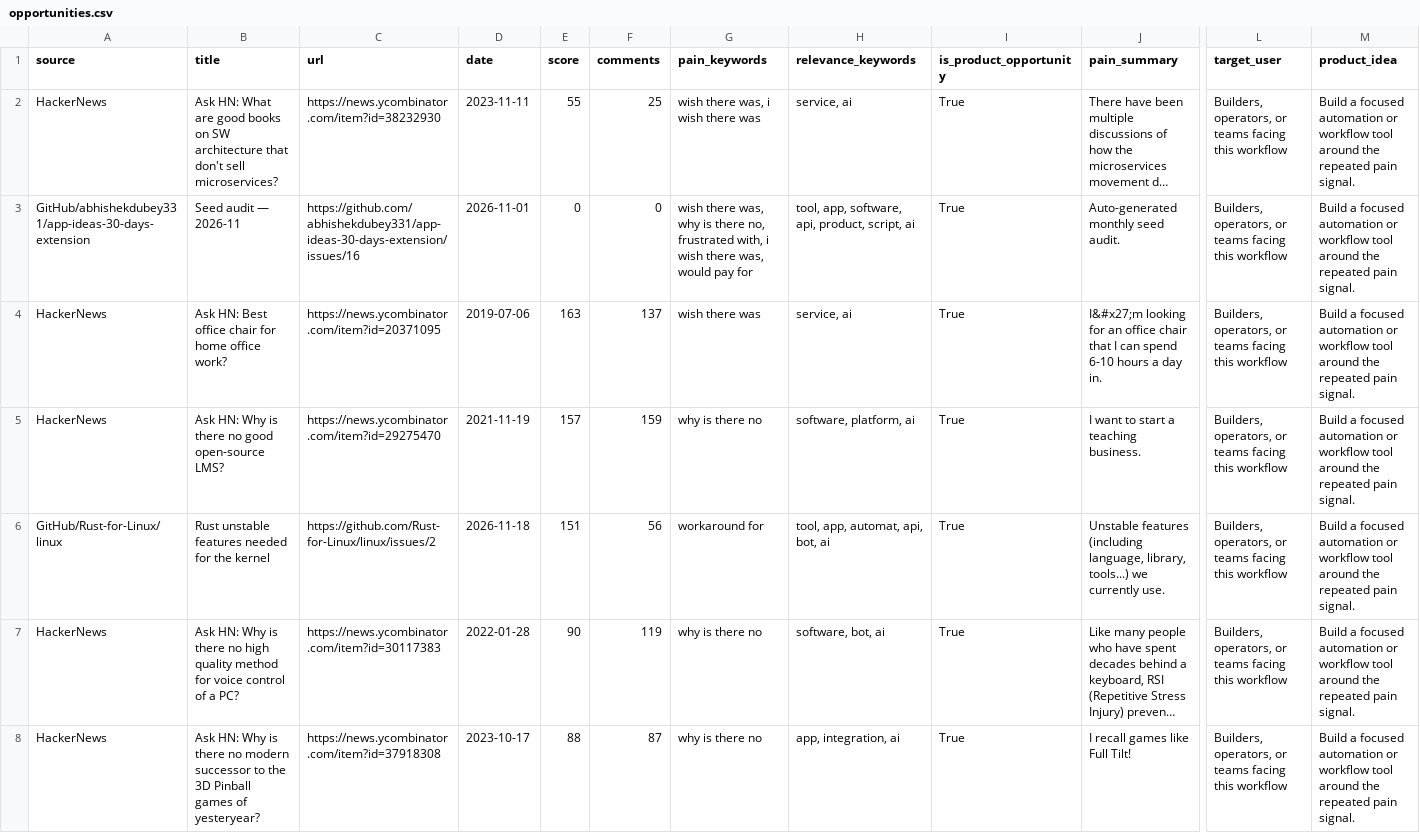
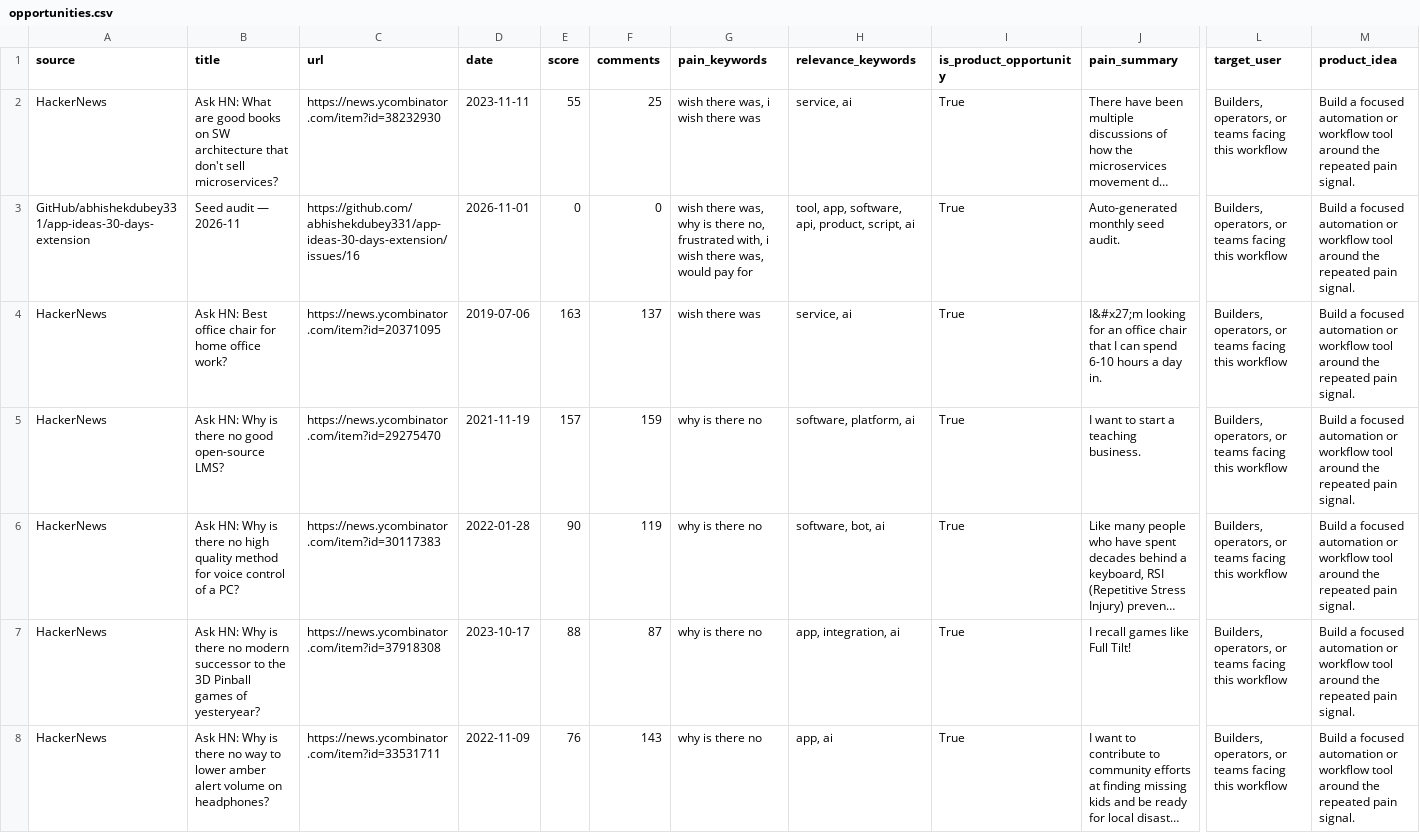
Before and after one commit to jaxxchen003/microsaas-radar, a CSV file: output/opportunities.csv, drawn as a sheet; only a part is shown, gaps mark what is left out; the shorter side is filled out with more unchanged rows; long unchanged cells end in …; removed rows and columns are numbered as before the commit, all else as after; rows hold the shown columns only; the diff covers the shown part only; the diff names each change by its address in the sheet, - before the commit and + after, or states it on an @@ line.

```diff
--- a/output/opportunities.csv
+++ b/output/opportunities.csv
-row 6: GitHub/Rust-for-Linux/linux | Rust unstable features needed for the kernel | https://github.com/Rust-for-Linux/linux/issues/2 | 2026-11-18 | 151 | 56 | workaround for | tool, app, automat, api, bot, ai | True | Unstable features (including language, library, tools...) we currently use. | Builders, operators, or teams facing this workflow | Build a focused automation or workflow tool around the repeated pain signal.
```
Also changed, not shown: 4 added rows, 3 removed rows and 13 edited cells elsewhere in this file, 4 other files.
